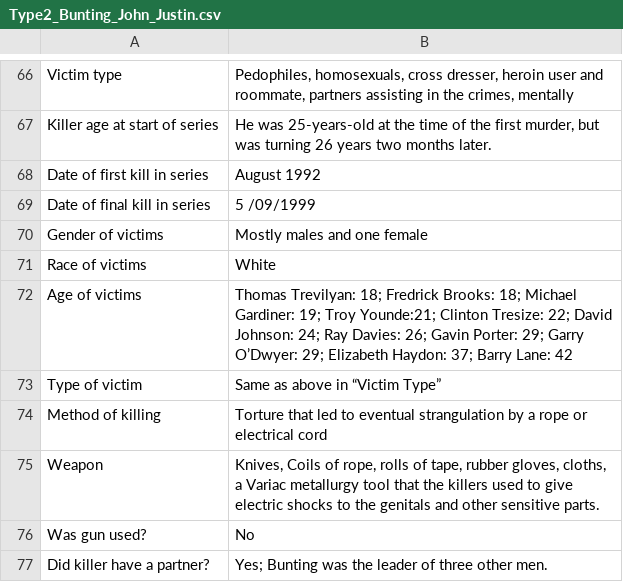
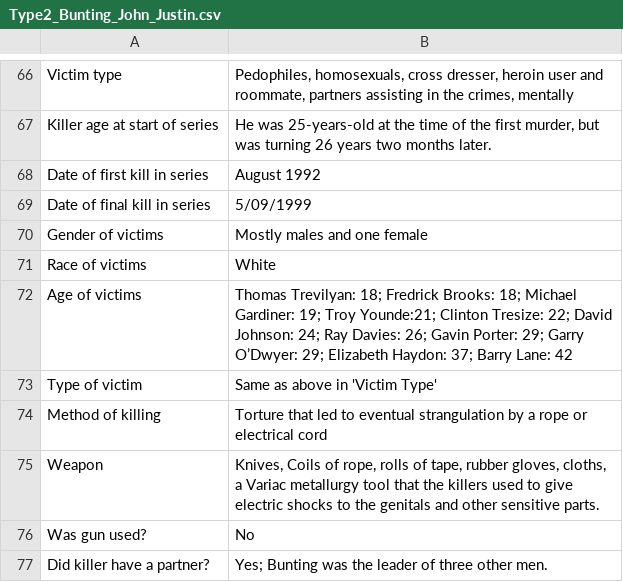
Before and after one commit to ajithksenthil/CrimeArchetypes, a CSV file: mnt/data/csv/Type2_Bunting_John_Justin.csv, drawn as a sheet; only a part is shown, gaps mark what is left out; the diff covers the shown part only.

Commit message:
Cleaned_Type2_Bunting_John_Justin.csv
Fixed some typos, changed reference formatting. "Victim type,'Pedophiles, homosexuals, cross dresser, heroin user and roommate, partners assisting in the crimes, mentally'" <-- seems like "ill" would maybe go here? But I can't tell what was in the original source.

```diff
--- a/mnt/data/csv/Type2_Bunting_John_Justin.csv
+++ b/mnt/data/csv/Type2_Bunting_John_Justin.csv
@@ -69,3 +68,3 @@ Killer age at start of series,"He was 25-years-old at the time of the first murd
 Date of first kill in series,August 1992
-Date of final kill in series,5 /09/1999
+Date of final kill in series,5/09/1999
 Gender of victims,Mostly males and one female
@@ -73,3 +72,3 @@ Race of victims,White
 Age of victims,Thomas Trevilyan: 18; Fredrick Brooks: 18;  Michael Gardiner: 19; Troy Younde:21; Clinton Tresize: 22; David Johnson: 24; Ray Davies: 26; Gavin Porter: 29; Garry O’Dwyer: 29; Elizabeth Haydon: 37; Barry Lane: 42
-Type of victim,Same as above in “Victim Type”
+Type of victim,Same as above in 'Victim Type'
 Method of killing,Torture that led to eventual strangulation by a rope or electrical cord
```
Also changed, not shown: 1 added row, 1 removed row and 6 edited cells elsewhere in this file.
